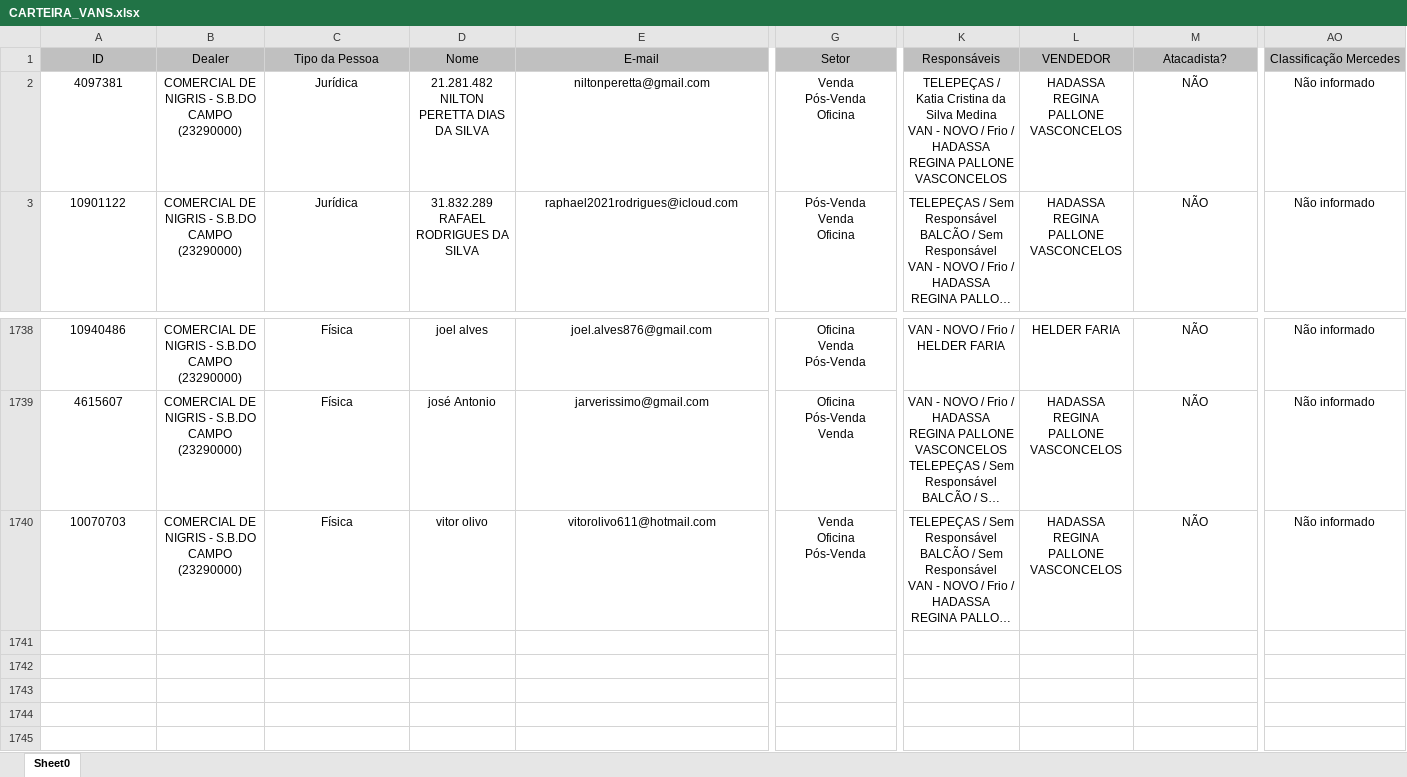
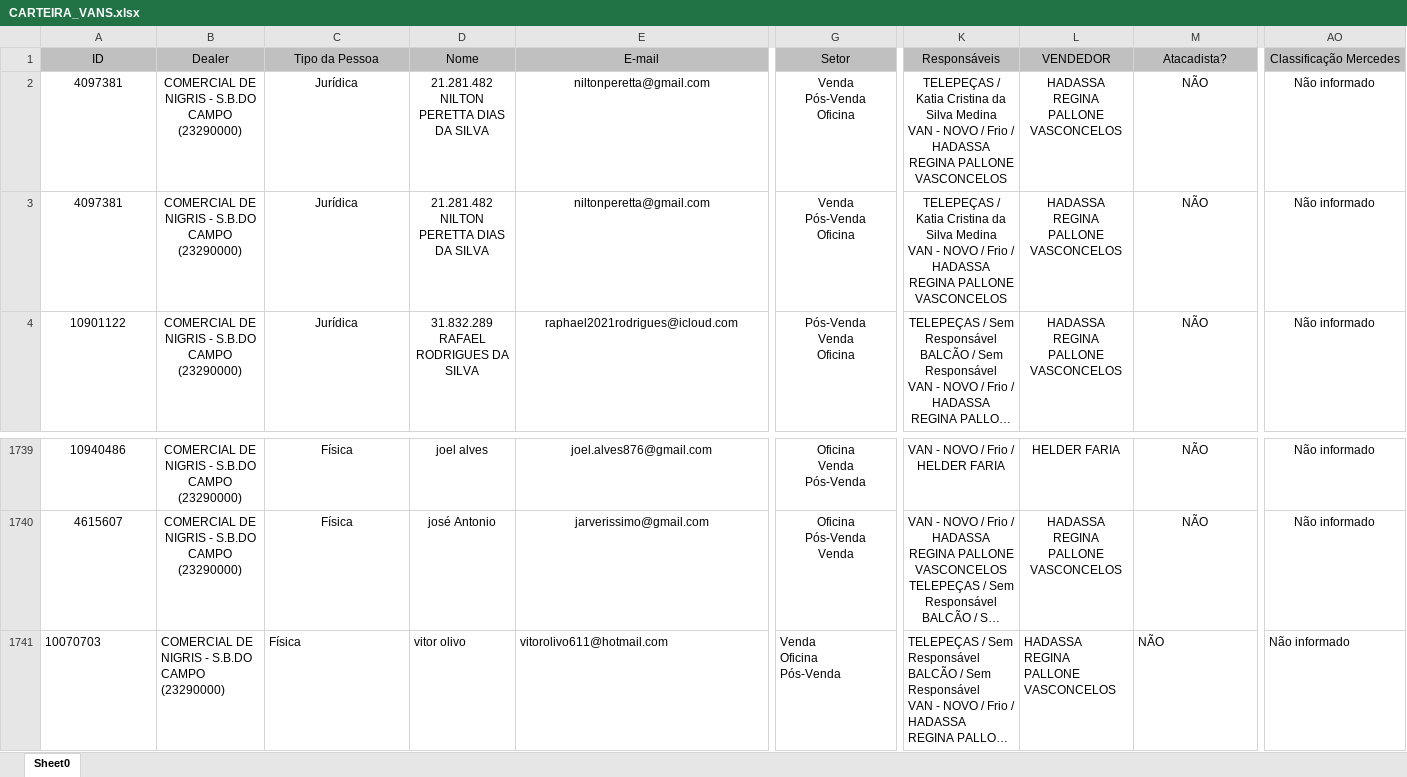
Before and after one commit to denigrisadm/emplacamentovans, an Excel workbook: data/CARTEIRA_VANS.xlsx, sheet Sheet0, drawn as a sheet; only a part is shown, gaps mark what is left out; long unchanged cells end in …; values as stored, in another font and other column widths than the file's, no borders; addresses are those after the commit; rows hold the shown columns only; ↵ is a line break in a cell; the diff covers the shown part only; the diff names each change by its address in the sheet, - before the commit and + after, or states it on an @@ line.

Commit message:
Add files via upload

```diff
--- a/data/CARTEIRA_VANS.xlsx (sheet Sheet0)
+++ b/data/CARTEIRA_VANS.xlsx (sheet Sheet0)
+row 3: 4097381 | COMERCIAL DE NIGRIS - S.B.DO CAMPO (23290000) | Jurídica | 21.281.482 NILTON PERETTA DIAS DA SILVA | niltonperetta@gmail.com | Venda ↵ Pós-Venda ↵ Oficina | TELEPEÇAS / Katia Cristina da Silva Medina ↵ VAN - NOVO / Frio / HADASSA REGINA PALLONE VASCONCELOS | HADASSA REGINA PALLONE VASCONCELOS | NÃO | Não informado
-A1741:E1741 alignment: center
+A1741:E1741 alignment: left
-G1741 alignment: center
+G1741 alignment: left
-K1741:M1741 alignment: center
+K1741:M1741 alignment: left
-AO1741 alignment: center
+AO1741 alignment: left
```
Also changed, not shown: cell formats elsewhere in this sheet.
